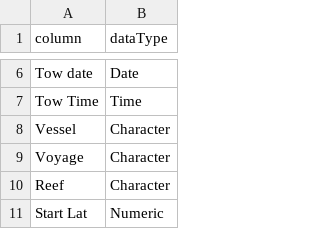
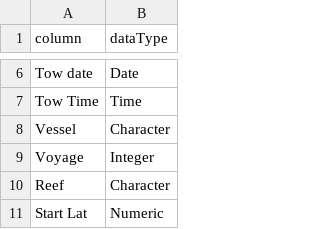
Before and after one commit to EthanWaters/reusable_digital_workflow, a CSV file: setDataType.csv, drawn as a sheet; only a part is shown, gaps mark what is left out.

Commit message:
Update set data type. WIP fixing date parsing and Reef_ID

```diff
--- a/setDataType.csv
+++ b/setDataType.csv
@@ -8,3 +8,3 @@ Tow Time,Time
 Vessel,Character
-Voyage,Character
+Voyage,Integer
 Reef,Character
```
Also changed, not shown: 2 other files.
